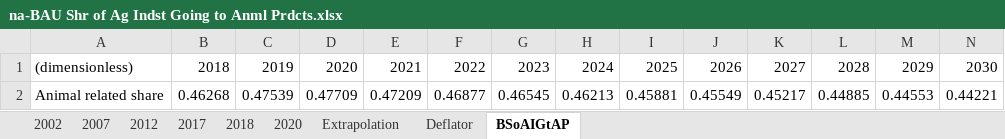
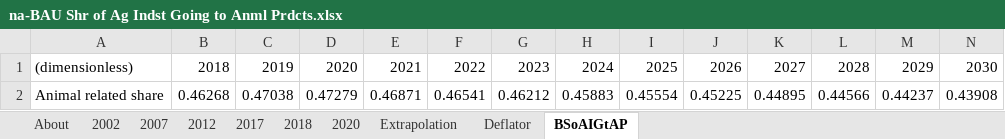
Before and after one commit to Smart-Trans/eps-china2019-smart-trans, an Excel workbook: InputData/indst/BSoAIGtAP/na-BAU Shr of Ag Indst Going to Anml Prdcts.xlsx, sheet BSoAIGtAP, drawn as a sheet; only a part is shown; values as stored, in another font and other column widths than the file's, no borders; removed rows and columns are numbered as before the commit, all else as after; rows hold the shown columns only; the diff names each change by its address in the sheet, - before the commit and + after, or states it on an @@ line.

```diff
--- a/InputData/indst/BSoAIGtAP/na-BAU Shr of Ag Indst Going to Anml Prdcts.xlsx (sheet BSoAIGtAP)
+++ b/InputData/indst/BSoAIGtAP/na-BAU Shr of Ag Indst Going to Anml Prdcts.xlsx (sheet BSoAIGtAP)
+sheet tab: About
-row 2: Animal related share | 0.46268 | 0.47539 | 0.47709 | 0.47209 | 0.46877 | 0.46545 | 0.46213 | 0.45881 | 0.45549 | 0.45217 | 0.44885 | 0.44553 | 0.44221
+row 2: Animal related share | 0.46268 | 0.47038 | 0.47279 | 0.46871 | 0.46541 | 0.46212 | 0.45883 | 0.45554 | 0.45225 | 0.44895 | 0.44566 | 0.44237 | 0.43908
```
Also changed, not shown: sheet Extrapolation, sheet 2020, sheet 2018, sheet 2017, sheet 2002, sheet 2007, 1 more sheet, formulas that keep their value, charts or pictures, 34 other files.
